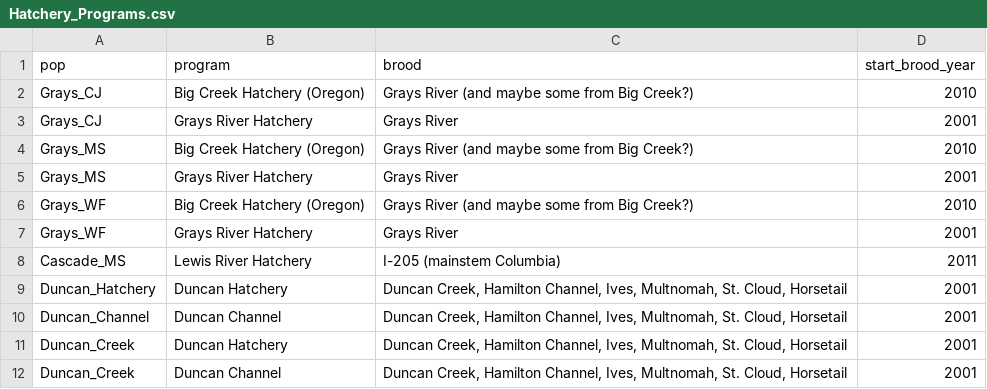
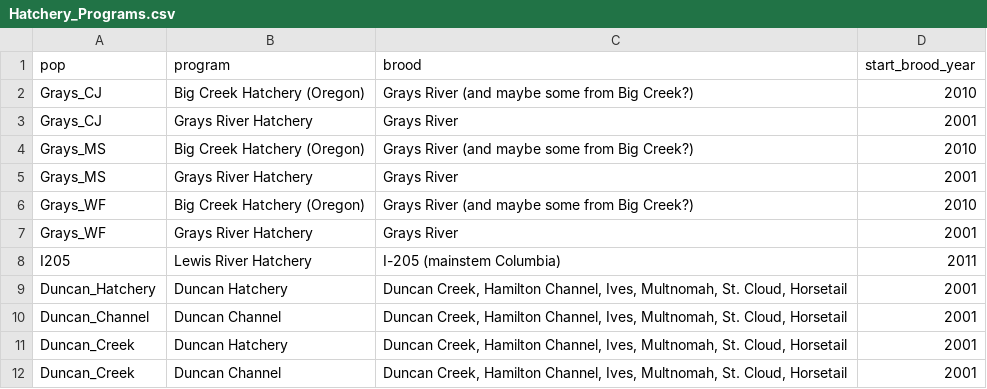
Before and after one commit to ebuhle/LCRchumIPM, a CSV file: data/Hatchery_Programs.csv, drawn as a sheet.

```diff
--- a/data/Hatchery_Programs.csv
+++ b/data/Hatchery_Programs.csv
@@ -7,3 +7,3 @@ Grays_WF,Big Creek Hatchery (Oregon),Grays River (and maybe some from Big Creek?
 Grays_WF,Grays River Hatchery,Grays River,2001
-Cascade_MS,Lewis River Hatchery,I-205 (mainstem Columbia),2011
+I205,Lewis River Hatchery,I-205 (mainstem Columbia),2011
 Duncan_Hatchery,Duncan Hatchery,"Duncan Creek, Hamilton Channel, Ives, Multnomah, St. Cloud, Horsetail",2001
```
Also changed, not shown: 6 other files.
